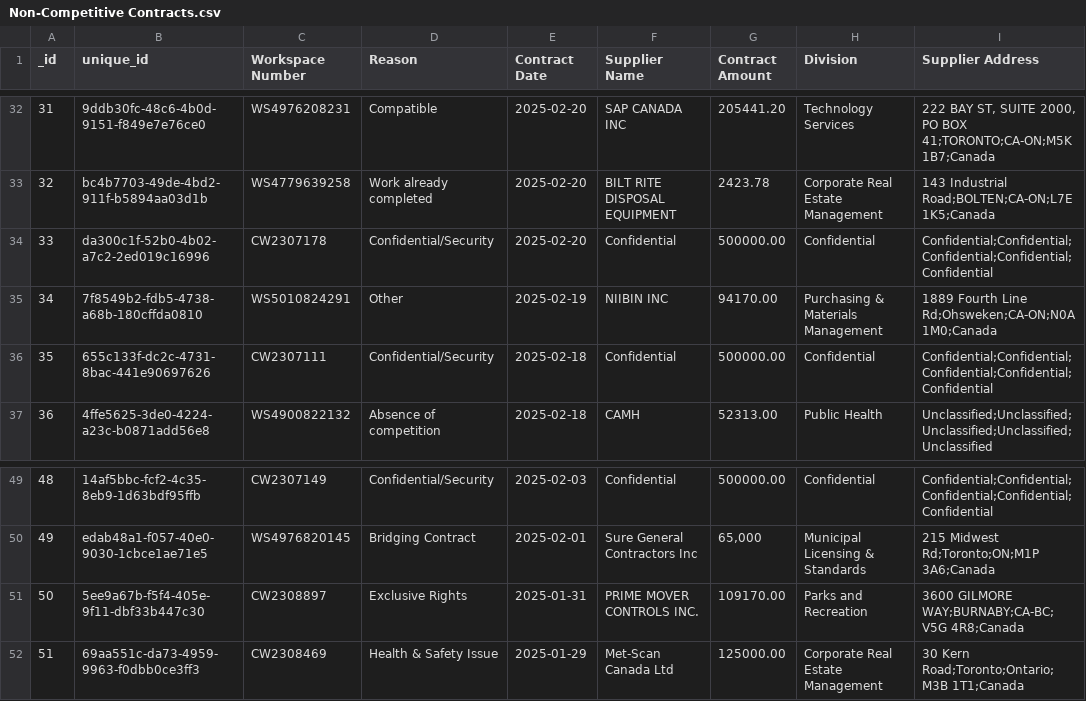
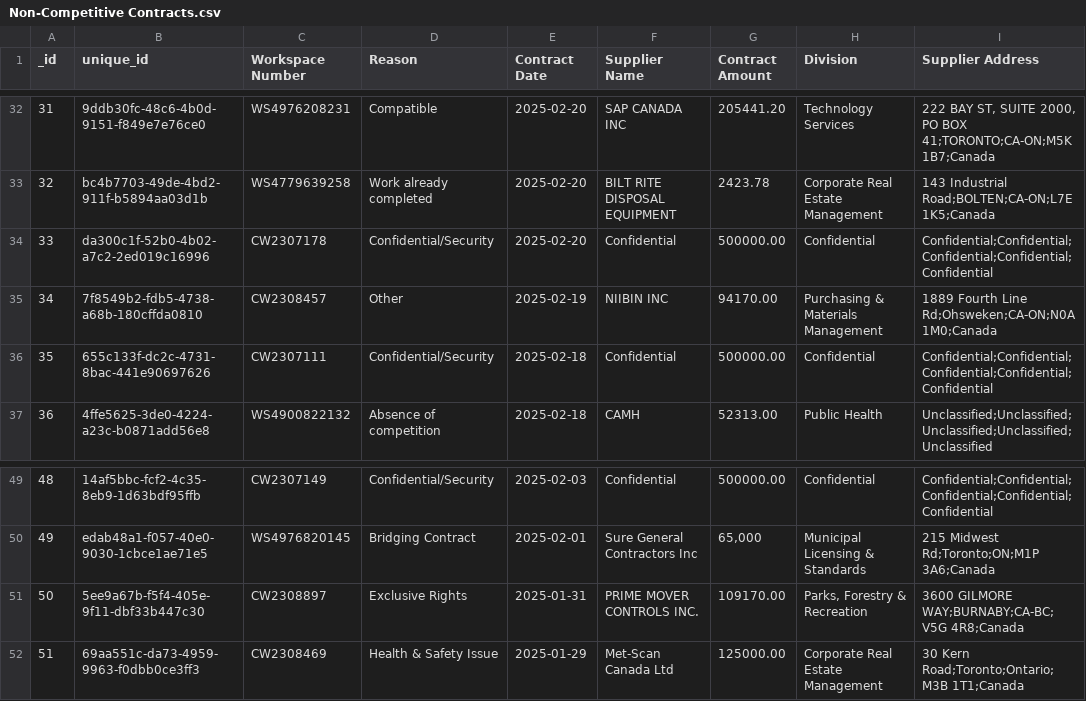
Before and after one commit to RamVasuthevan/city-of-toronto-contracts-data, a CSV file: Non-Competitive Contracts.csv, drawn as a sheet; only a part is shown, gaps mark what is left out.

```diff
--- a/Non-Competitive Contracts.csv
+++ b/Non-Competitive Contracts.csv
@@ -34,3 +34,3 @@ _id,unique_id,Workspace Number,Reason,Contract Date,Supplier Name,Contract Amoun
 33,da300c1f-52b0-4b02-a7c2-2ed019c16996,CW2307178,Confidential/Security,2025-02-20,Confidential,500000.00,Confidential,Confidential;Confidential;Confidential;Confidential;Confidential
-34,7f8549b2-fdb5-4738-a68b-180cffda0810,WS5010824291,Other,2025-02-19,NIIBIN INC,94170.00,Purchasing & Materials Management,1889 Fourth Line Rd;Ohsweken;CA-ON;N0A 1M0;Canada
+34,7f8549b2-fdb5-4738-a68b-180cffda0810,CW2308457,Other,2025-02-19,NIIBIN INC,94170.00,Purchasing & Materials Management,1889 Fourth Line Rd;Ohsweken;CA-ON;N0A 1M0;Canada
 35,655c133f-dc2c-4731-8bac-441e90697626,CW2307111,Confidential/Security,2025-02-18,Confidential,500000.00,Confidential,Confidential;Confidential;Confidential;Confidential;Confidential
@@ -50,3 +50,3 @@ _id,unique_id,Workspace Number,Reason,Contract Date,Supplier Name,Contract Amoun
 49,edab48a1-f057-40e0-9030-1cbce1ae71e5,WS4976820145,Bridging Contract,2025-02-01,Sure General Contractors Inc,"65,000",Municipal Licensing & Standards,215 Midwest Rd;Toronto;ON;M1P 3A6;Canada
-50,5ee9a67b-f5f4-405e-9f11-dbf33b447c30,CW2308897,Exclusive Rights,2025-01-31,PRIME MOVER CONTROLS INC.,109170.00,Parks and Recreation,3600 GILMORE WAY;BURNABY;CA-BC;V5G 4R8;Canada
+50,5ee9a67b-f5f4-405e-9f11-dbf33b447c30,CW2308897,Exclusive Rights,2025-01-31,PRIME MOVER CONTROLS INC.,109170.00,"Parks, Forestry & Recreation",3600 GILMORE WAY;BURNABY;CA-BC;V5G 4R8;Canada
 51,69aa551c-da73-4959-9963-f0dbb0ce3ff3,CW2308469,Health & Safety Issue,2025-01-29,Met-Scan Canada Ltd,125000.00,Corporate Real Estate Management,30 Kern Road;Toronto;Ontario;M3B 1T1;Canada
```
Also changed, not shown: All Solicitations.csv, 1 other file.
